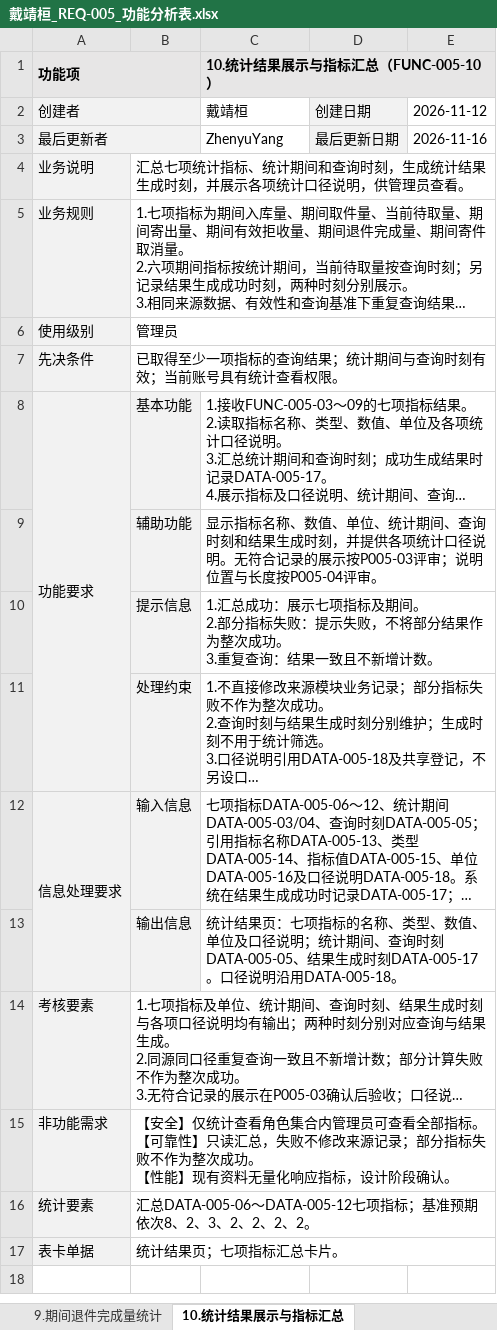
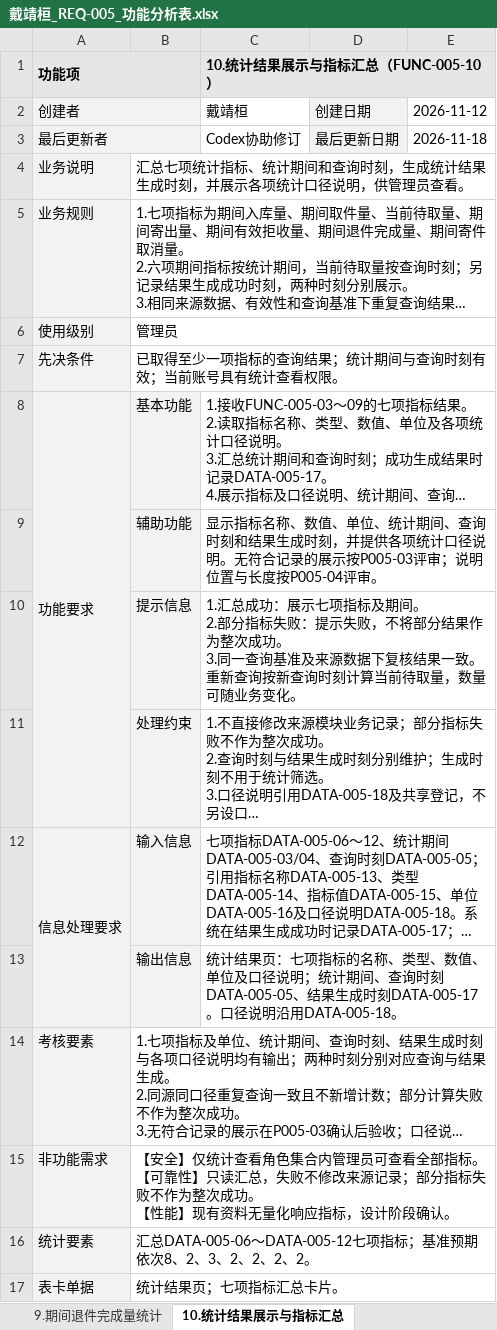
Before and after one commit to ZhenyuYangK/HDU-campus-express-management, an Excel workbook: docs/requirements/function-analysis/戴靖桓_REQ-005/戴靖桓_REQ-005_功能分析表.xlsx, sheet 10.统计结果展示与指标汇总, drawn as a sheet; long unchanged cells end in …; values as stored, in another font and other column widths than the file's, no borders; ↵ is a line break in a cell; the diff names each change by its address in the sheet, - before the commit and + after, or states it on an @@ line.

```diff
--- a/docs/requirements/function-analysis/戴靖桓_REQ-005/戴靖桓_REQ-005_功能分析表.xlsx (sheet 10.统计结果展示与指标汇总)
+++ b/docs/requirements/function-analysis/戴靖桓_REQ-005/戴靖桓_REQ-005_功能分析表.xlsx (sheet 10.统计结果展示与指标汇总)
-C3 (10.统计结果展示与指标汇总（FUNC-005-10）): ZhenyuYang
+C3 (10.统计结果展示与指标汇总（FUNC-005-10）): Codex协助修订
-E3: 2026-11-16
+E3: 2026-11-18
-C10 (10.统计结果展示与指标汇总（FUNC-005-10）): …功。 ↵ 3.重复查询：结果一致且不新增计数。
+C10 (10.统计结果展示与指标汇总（FUNC-005-10）): …功。 ↵ 3.同一查询基准及来源数据下复核结果一致。重新查询按新查询时刻计算当前待取量，数量可随业务变化。
```
Also changed, not shown: sheet 11.统计结果核对与差异记录, sheet 8.期间有效拒收量统计, sheet 3.期间入库量统计, docs/requirements/function-analysis/任奕阳_REQ-002/任奕阳_REQ-002_功能分析表.xlsx, docs/requirements/function-analysis/张海睿_REQ-003/张海睿_REQ-003_功能分析表.xlsx, 5 other files.
